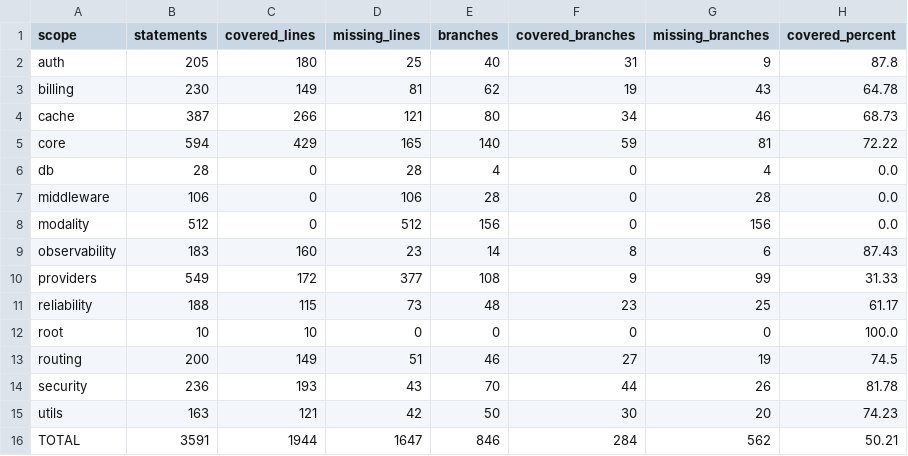
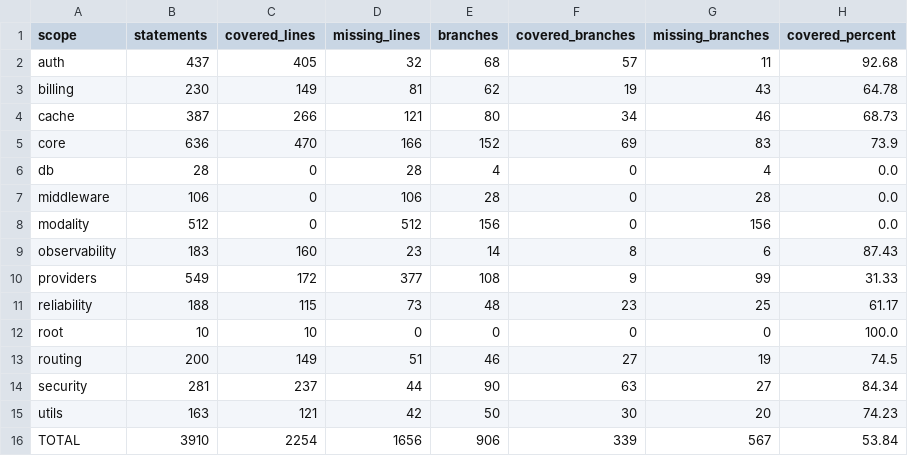
Before and after one commit to ammmanism/llm-gateway, a CSV file: data/evidence/coverage_summary.csv, drawn as a sheet.

```diff
--- a/data/evidence/coverage_summary.csv
+++ b/data/evidence/coverage_summary.csv
@@ -1,6 +1,6 @@
 scope,statements,covered_lines,missing_lines,branches,covered_branches,missing_branches,covered_percent
-auth,205,180,25,40,31,9,87.8
+auth,437,405,32,68,57,11,92.68
 billing,230,149,81,62,19,43,64.78
 cache,387,266,121,80,34,46,68.73
-core,594,429,165,140,59,81,72.22
+core,636,470,166,152,69,83,73.9
 db,28,0,28,4,0,4,0.0
@@ -13,4 +13,4 @@ root,10,10,0,0,0,0,100.0
 routing,200,149,51,46,27,19,74.5
-security,236,193,43,70,44,26,81.78
+security,281,237,44,90,63,27,84.34
 utils,163,121,42,50,30,20,74.23
-TOTAL,3591,1944,1647,846,284,562,50.21
+TOTAL,3910,2254,1656,906,339,567,53.84
```
Also changed, not shown: 21 other files.
